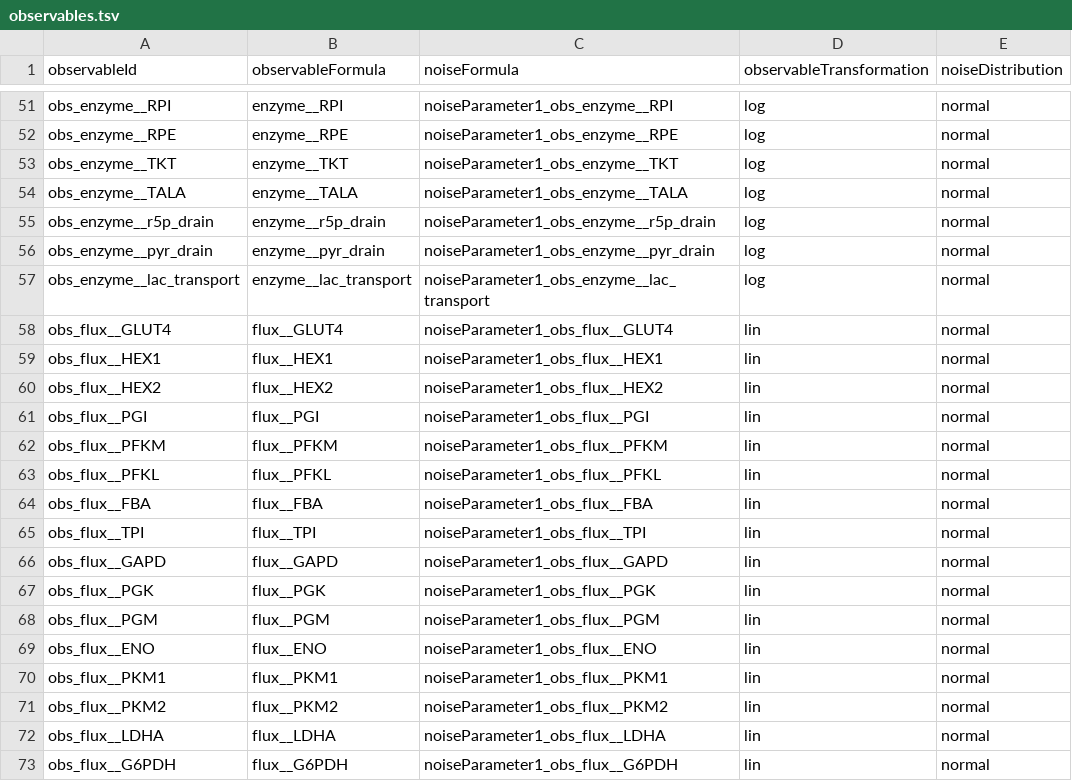
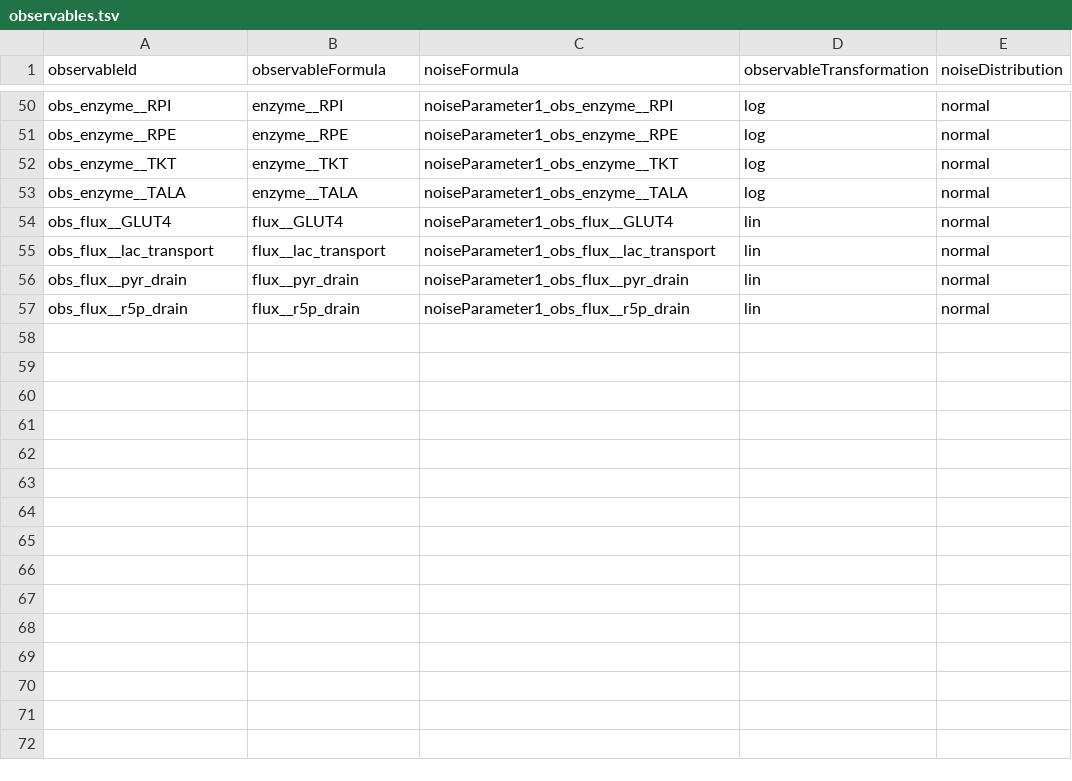
Before and after one commit to dtu-qmcm/enzax, a TSV file: benchmarks/data/optimisation_ladder/observables.tsv, drawn as a sheet; only a part is shown, gaps mark what is left out; the shorter side is filled out with more unchanged rows; the diff covers the shown part only.

```diff
--- a/benchmarks/data/optimisation_ladder/observables.tsv
+++ b/benchmarks/data/optimisation_ladder/observables.tsv
@@ -54,20 +53,4 @@ obs_enzyme__TKT	enzyme__TKT	noiseParameter1_obs_enzyme__TKT	log	normal
 obs_enzyme__TALA	enzyme__TALA	noiseParameter1_obs_enzyme__TALA	log	normal
-obs_enzyme__r5p_drain	enzyme__r5p_drain	noiseParameter1_obs_enzyme__r5p_drain	log	normal
-obs_enzyme__pyr_drain	enzyme__pyr_drain	noiseParameter1_obs_enzyme__pyr_drain	log	normal
-obs_enzyme__lac_transport	enzyme__lac_transport	noiseParameter1_obs_enzyme__lac_transport	log	normal
 obs_flux__GLUT4	flux__GLUT4	noiseParameter1_obs_flux__GLUT4	lin	normal
-obs_flux__HEX1	flux__HEX1	noiseParameter1_obs_flux__HEX1	lin	normal
-obs_flux__HEX2	flux__HEX2	noiseParameter1_obs_flux__HEX2	lin	normal
-obs_flux__PGI	flux__PGI	noiseParameter1_obs_flux__PGI	lin	normal
-obs_flux__PFKM	flux__PFKM	noiseParameter1_obs_flux__PFKM	lin	normal
-obs_flux__PFKL	flux__PFKL	noiseParameter1_obs_flux__PFKL	lin	normal
-obs_flux__FBA	flux__FBA	noiseParameter1_obs_flux__FBA	lin	normal
-obs_flux__TPI	flux__TPI	noiseParameter1_obs_flux__TPI	lin	normal
-obs_flux__GAPD	flux__GAPD	noiseParameter1_obs_flux__GAPD	lin	normal
-obs_flux__PGK	flux__PGK	noiseParameter1_obs_flux__PGK	lin	normal
-obs_flux__PGM	flux__PGM	noiseParameter1_obs_flux__PGM	lin	normal
-obs_flux__ENO	flux__ENO	noiseParameter1_obs_flux__ENO	lin	normal
-obs_flux__PKM1	flux__PKM1	noiseParameter1_obs_flux__PKM1	lin	normal
-obs_flux__PKM2	flux__PKM2	noiseParameter1_obs_flux__PKM2	lin	normal
-obs_flux__LDHA	flux__LDHA	noiseParameter1_obs_flux__LDHA	lin	normal
-obs_flux__G6PDH	flux__G6PDH	noiseParameter1_obs_flux__G6PDH	lin	normal
+obs_flux__lac_transport	flux__lac_transport	noiseParameter1_obs_flux__lac_transport	lin	normal
+obs_flux__pyr_drain	flux__pyr_drain	noiseParameter1_obs_flux__pyr_drain	lin	normal
```
Also changed, not shown: 10 removed rows elsewhere in this file, benchmarks/data/optimisation_ladder/parameters.tsv, benchmarks/results/optimisation_ladder.csv, 9 other files.
